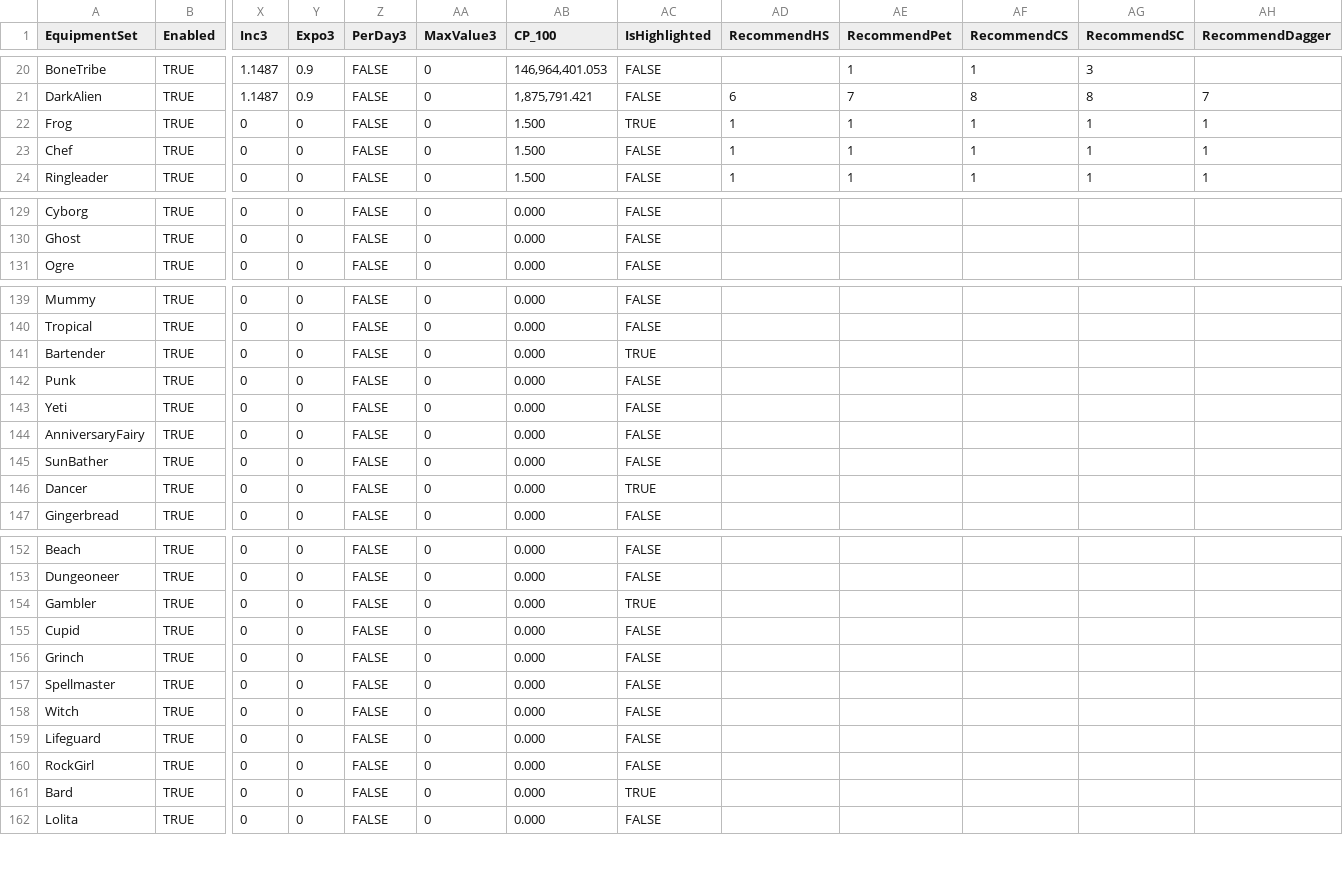
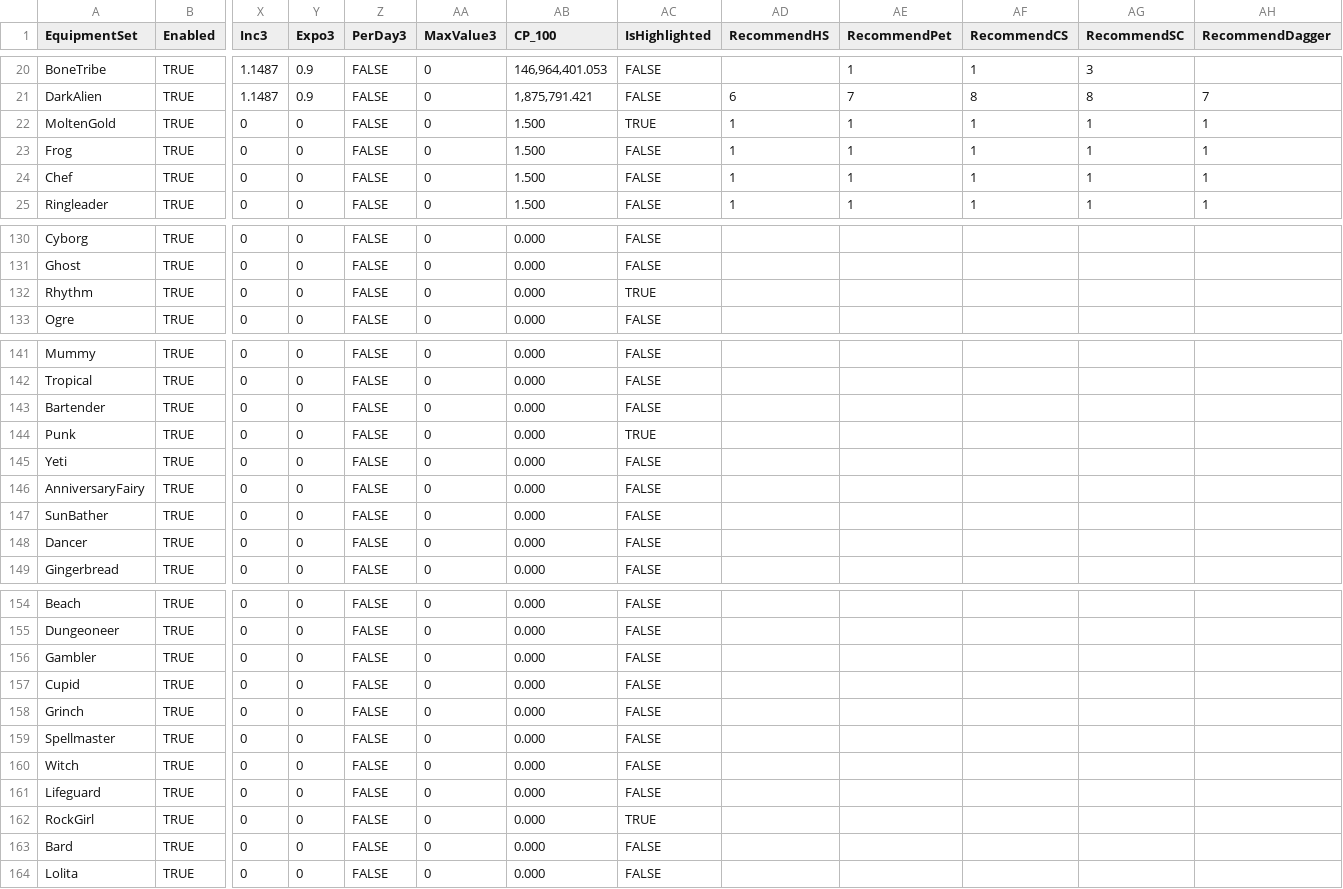
Before and after one commit to rawrzcookie/TT2_CSV, a CSV file: csv/EquipmentSetInfo.csv, drawn as a sheet; only a part is shown, gaps mark what is left out; addresses are those after the commit; rows hold the shown columns only; the diff covers the shown part only; the diff names each change by its address in the sheet, - before the commit and + after, or states it on an @@ line.

```diff
--- a/csv/EquipmentSetInfo.csv
+++ b/csv/EquipmentSetInfo.csv
+row 22: MoltenGold | TRUE | 0 | 0 | FALSE | 0 | 1.500 | TRUE | 1 | 1 | 1 | 1 | 1
-AC23 (IsHighlighted): TRUE
+AC23 (IsHighlighted): FALSE
+row 132: Rhythm | TRUE | 0 | 0 | FALSE | 0 | 0.000 | TRUE
-AC143 (IsHighlighted): TRUE
+AC143 (IsHighlighted): FALSE
-AC144 (IsHighlighted): FALSE
+AC144 (IsHighlighted): TRUE
-AC148 (IsHighlighted): TRUE
+AC148 (IsHighlighted): FALSE
-AC156 (IsHighlighted): TRUE
+AC156 (IsHighlighted): FALSE
-AC162 (IsHighlighted): FALSE
+AC162 (IsHighlighted): TRUE
-AC163 (IsHighlighted): TRUE
+AC163 (IsHighlighted): FALSE
```
Also changed, not shown: 1 edited cell elsewhere in this file, csv/AvatarInfo.csv, csv/C_EquipmentInfo.csv, 5 other files.
